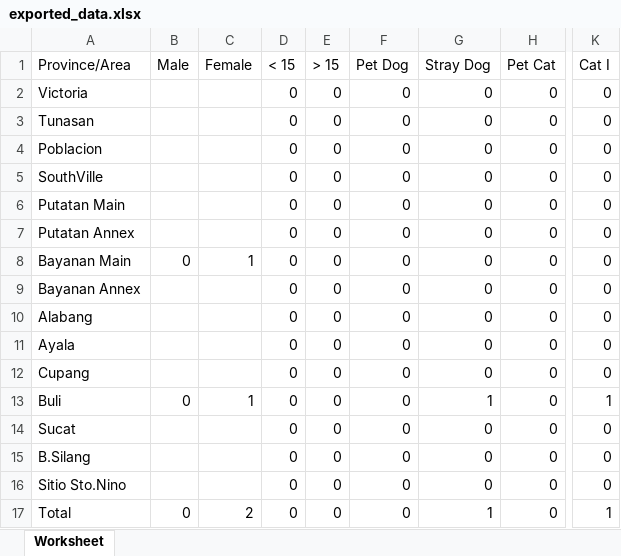
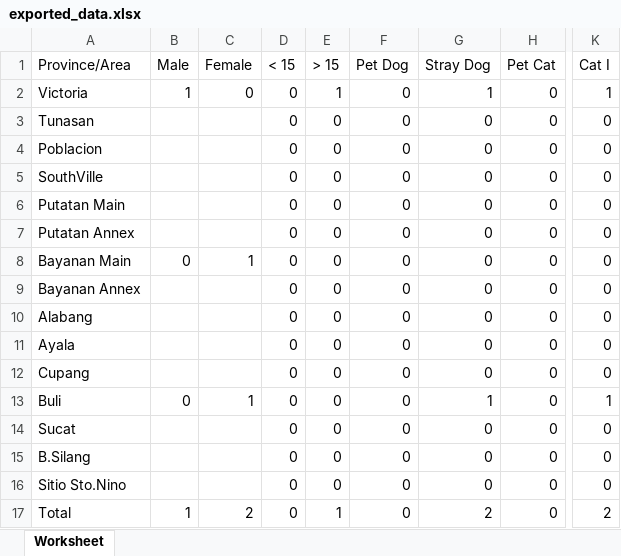
Before and after one commit to cedricrivera/cedricriveraa.github.io, an Excel workbook: Admin/exported_data.xlsx, sheet Worksheet, drawn as a sheet; only a part is shown, gaps mark what is left out; values as stored, in another font and other column widths than the file's, no borders; the diff names each change by its address in the sheet, - before the commit and + after, or states it on an @@ line.

```diff
--- a/Admin/exported_data.xlsx (sheet Worksheet)
+++ b/Admin/exported_data.xlsx (sheet Worksheet)
-B2 (Male): (empty)
+B2 (Male): 1
-C2 (Female): (empty)
+C2 (Female): 0
-E2 (> 15): 0
+E2 (> 15): 1
-G2 (Stray Dog): 0
+G2 (Stray Dog): 1
-K2 (Cat I): 0
+K2 (Cat I): 1
-B17 (Male): 0
+B17 (Male): 1
-E17 (> 15): 0
+E17 (> 15): 1
-G17 (Stray Dog): 1
+G17 (Stray Dog): 2
-K17 (Cat I): 1
+K17 (Cat I): 2
```
Also changed, not shown: 3 other files.
